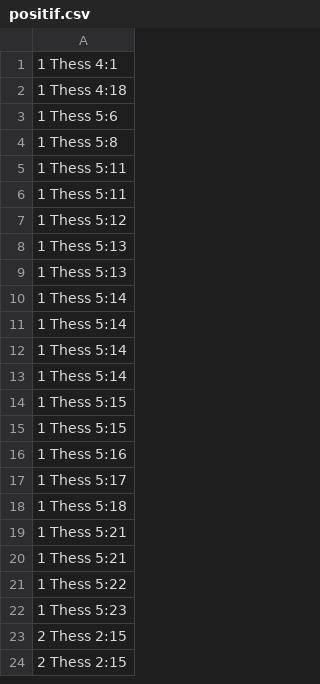
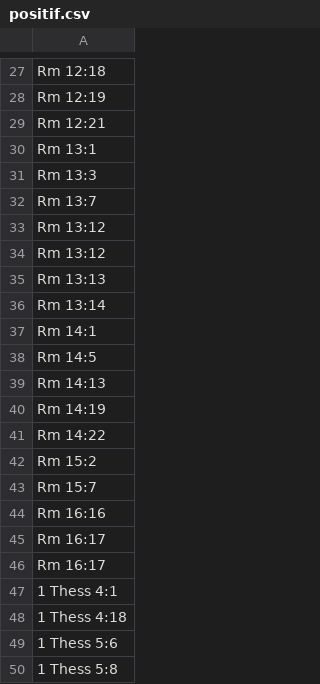
Before and after one commit to kylak/NT-ordonnances, a CSV file: état/positif.csv, drawn as a sheet; only a part is shown, gaps mark what is left out; the shorter side is filled out with more unchanged rows; the diff covers the shown part only.

Commit message:
état added for the Roman epistle.

```diff
--- a/état/positif.csv
+++ b/état/positif.csv
@@ -1 +27,21 @@
+Rm 12:18,
+Rm 12:19,
+Rm 12:21,
+Rm 13:1,
+Rm 13:3,
+Rm 13:7,
+Rm 13:12,
+Rm 13:12,
+Rm 13:13,
+Rm 13:14,
+Rm 14:1,
+Rm 14:5,
+Rm 14:13,
+Rm 14:19,
+Rm 14:22,
+Rm 15:2,
+Rm 15:7,
+Rm 16:16,
+Rm 16:17,
+Rm 16:17,
 1 Thess 4:1,
```
Also changed, not shown: 26 added rows elsewhere in this file, type/commandements-ordres.csv, état/negatif.csv.
